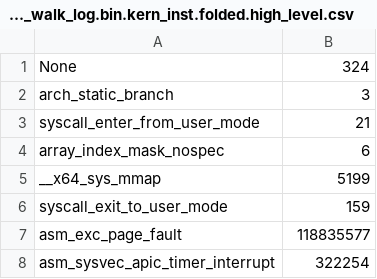
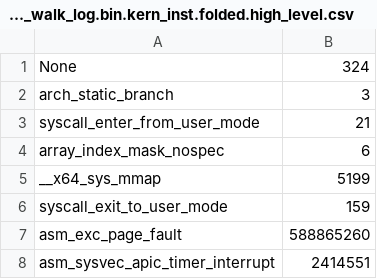
Before and after one commit to xlab-uiuc/VM-Bench, a CSV file: kernel_inst_high_level/ecpt_always_gups_walk_log.bin.kern_inst.folded.high_level.csv, drawn as a sheet.

```diff
--- a/kernel_inst_high_level/ecpt_always_gups_walk_log.bin.kern_inst.folded.high_level.csv
+++ b/kernel_inst_high_level/ecpt_always_gups_walk_log.bin.kern_inst.folded.high_level.csv
@@ -6,3 +6,3 @@ __x64_sys_mmap,5199
 syscall_exit_to_user_mode,159
-asm_exc_page_fault,118835577
-asm_sysvec_apic_timer_interrupt,322254
+asm_exc_page_fault,588865260
+asm_sysvec_apic_timer_interrupt,2414551
```
Also changed, not shown: kernel_inst_high_level/ecpt_never_gups_walk_log.bin.kern_inst.folded.high_level.csv, 2 other files.
